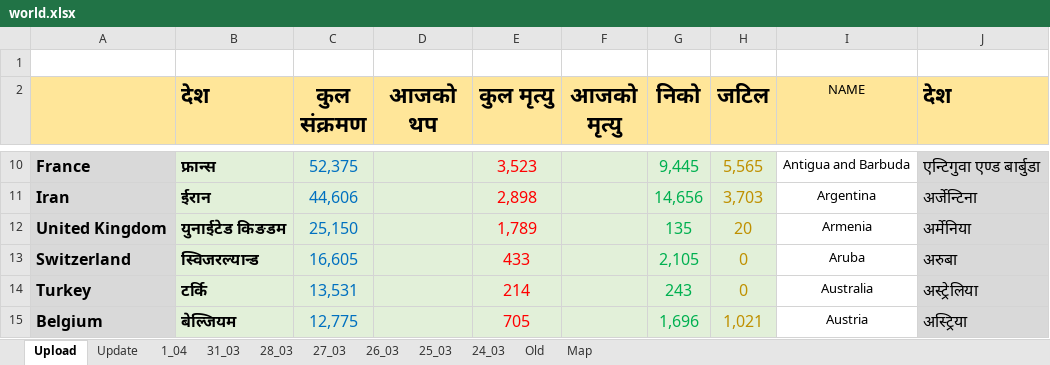
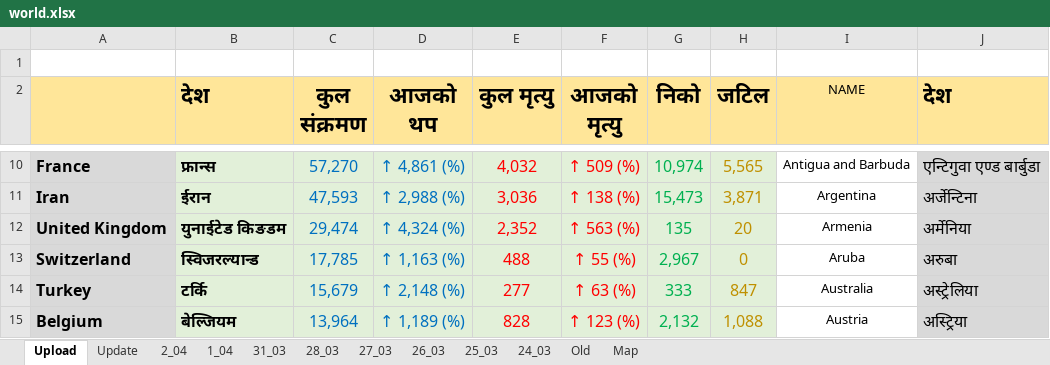
Before and after one commit to bibhadhungel/covidnepal.github.io, an Excel workbook: world.xlsx, sheet Upload, drawn as a sheet; only a part is shown, gaps mark what is left out; values as stored, in another font and other column widths than the file's, no borders; the diff covers the shown part only; the diff names each change by its address in the sheet, - before the commit and + after, or states it on an @@ line.

```diff
--- a/world.xlsx (sheet Upload)
+++ b/world.xlsx (sheet Upload)
+sheet tab: 2_04
-C10 (कुल संक्रमण): 52,375
+C10 (कुल संक्रमण): 57,270
-D10 (आजको थप): (empty)
+D10 (आजको थप): ↑ 4,861 (%)
-E10 (कुल मृत्यु): 3,523
+E10 (कुल मृत्यु): 4,032
-F10 (आजको मृत्यु): (empty)
+F10 (आजको मृत्यु): ↑ 509 (%)
-G10 (निको): 9,445
+G10 (निको): 10,974
-C11 (कुल संक्रमण): 44,606
+C11 (कुल संक्रमण): 47,593
-D11 (आजको थप): (empty)
+D11 (आजको थप): ↑ 2,988 (%)
-E11 (कुल मृत्यु): 2,898
+E11 (कुल मृत्यु): 3,036
-F11 (आजको मृत्यु): (empty)
+F11 (आजको मृत्यु): ↑ 138 (%)
-G11 (निको): 14,656
+G11 (निको): 15,473
-H11 (जटिल): 3,703
+H11 (जटिल): 3,871
-C12 (कुल संक्रमण): 25,150
+C12 (कुल संक्रमण): 29,474
-D12 (आजको थप): (empty)
+D12 (आजको थप): ↑ 4,324 (%)
-E12 (कुल मृत्यु): 1,789
+E12 (कुल मृत्यु): 2,352
-F12 (आजको मृत्यु): (empty)
+F12 (आजको मृत्यु): ↑ 563 (%)
-C13 (कुल संक्रमण): 16,605
+C13 (कुल संक्रमण): 17,785
-D13 (आजको थप): (empty)
+D13 (आजको थप): ↑ 1,163 (%)
-E13 (कुल मृत्यु): 433
+E13 (कुल मृत्यु): 488
-F13 (आजको मृत्यु): (empty)
+F13 (आजको मृत्यु): ↑ 55 (%)
-G13 (निको): 2,105
+G13 (निको): 2,967
-C14 (कुल संक्रमण): 13,531
+C14 (कुल संक्रमण): 15,679
-D14 (आजको थप): (empty)
+D14 (आजको थप): ↑ 2,148 (%)
-E14 (कुल मृत्यु): 214
+E14 (कुल मृत्यु): 277
-F14 (आजको मृत्यु): (empty)
+F14 (आजको मृत्यु): ↑ 63 (%)
-G14 (निको): 243
+G14 (निको): 333
-H14 (जटिल): 0
+H14 (जटिल): 847
-C15 (कुल संक्रमण): 12,775
+C15 (कुल संक्रमण): 13,964
-D15 (आजको थप): (empty)
+D15 (आजको थप): ↑ 1,189 (%)
-E15 (कुल मृत्यु): 705
+E15 (कुल मृत्यु): 828
-F15 (आजको मृत्यु): (empty)
+F15 (आजको मृत्यु): ↑ 123 (%)
-G15 (निको): 1,696
+G15 (निको): 2,132
-H15 (जटिल): 1,021
+H15 (जटिल): 1,088
```
Also changed, not shown: 71 added rows, 68 removed rows, 505 edited cells and cell formats elsewhere in this sheet, sheet Update, formulas that keep their value, nepal.xlsx, 13 other files.
